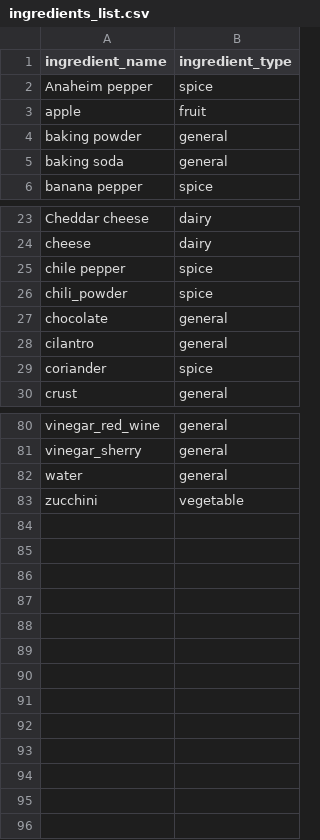
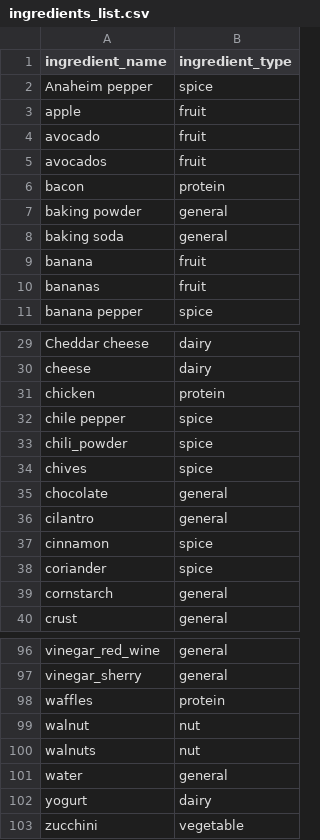
Before and after one commit to obsessedquant/Food_Recipe_Inventory_Wizard, a CSV file: Inputs/ingredients_list.csv, drawn as a sheet; only a part is shown, gaps mark what is left out; the diff covers the shown part only.

```diff
--- a/Inputs/ingredients_list.csv
+++ b/Inputs/ingredients_list.csv
@@ -3,4 +3,9 @@ Anaheim pepper,spice
 apple,fruit
+avocado,fruit
+avocados,fruit
+bacon,protein
 baking powder,general
 baking soda,general
+banana,fruit
+bananas,fruit
 banana pepper,spice
@@ -24,7 +30,11 @@ Cheddar cheese,dairy
 cheese,dairy
+chicken,protein
 chile pepper,spice
 chili_powder,spice
+chives,spice
 chocolate,general
 cilantro,general
+cinnamon,spice
 coriander,spice
+cornstarch,general
 crust,general
@@ -81,3 +97,7 @@ vinegar_red_wine,general
 vinegar_sherry,general
+waffles,protein
+walnut,nut
+walnuts,nut
 water,general
+yogurt,dairy
 zucchini,vegetable
```
Also changed, not shown: 7 added rows elsewhere in this file, Inputs/recipe_ingredients.csv, Inputs/recipes_list.csv, 2 other files.
